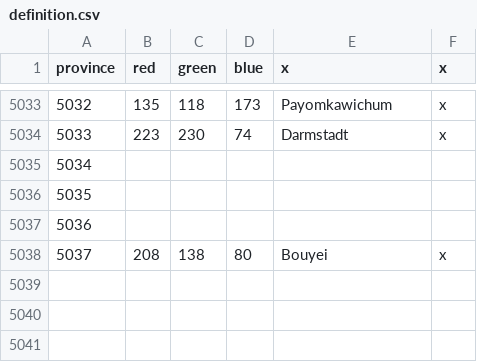
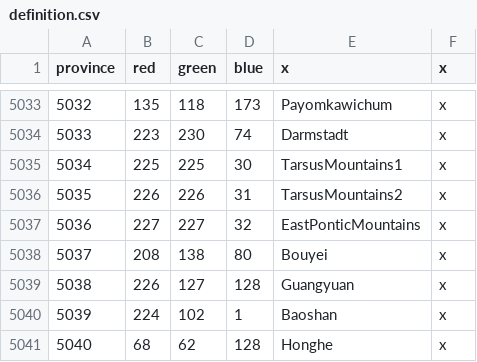
Before and after one commit to Alienite0/FiatLuxMod, a CSV file: map/definition.csv, drawn as a sheet; only a part is shown, gaps mark what is left out.

Commit message:
asia new provinces
baoshan, guangyuan, honghe

```diff
--- a/map/definition.csv
+++ b/map/definition.csv
@@ -5034,5 +5034,8 @@ province;red;green;blue;x;x
 5033;223;230;74;Darmstadt;x
-5034
-5035
-5036
+5034;225;225;30;TarsusMountains1;x
+5035;226;226;31;TarsusMountains2;x
+5036;227;227;32;EastPonticMountains;x
 5037;208;138;80;Bouyei;x
+5038;226;127;128;Guangyuan;x
+5039;224;102;1;Baoshan;x
+5040;68;62;128;Honghe;x
```
Also changed, not shown: 16 other files.
